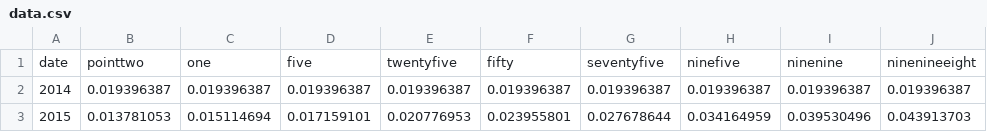
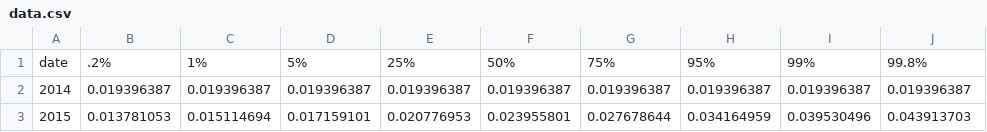
Before and after one commit to cldougl/csv, a CSV file: data.csv, drawn as a sheet; only a part is shown.

Commit message:
Update data.csv

```diff
--- a/data.csv
+++ b/data.csv
@@ -1,2 +1,2 @@
-date,pointtwo,one,five,twentyfive,fifty,seventyfive,ninefive,ninenine,ninenineeight
+date,.2%,1%,5%,25%,50%,75%,95%,99%,99.8%
 2014,0.019396387,0.019396387,0.019396387,0.019396387,0.019396387,0.019396387,0.019396387,0.019396387,0.019396387
```
